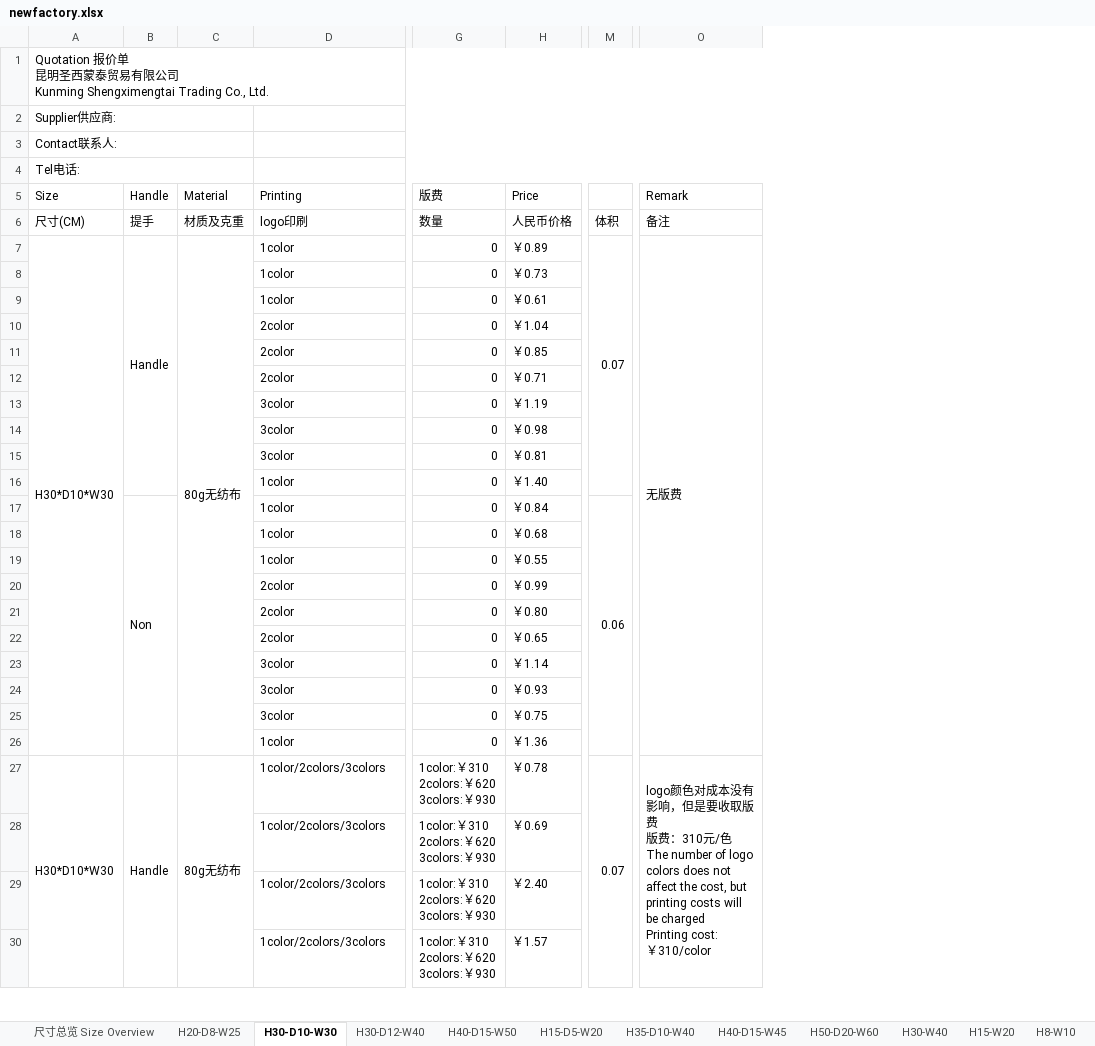
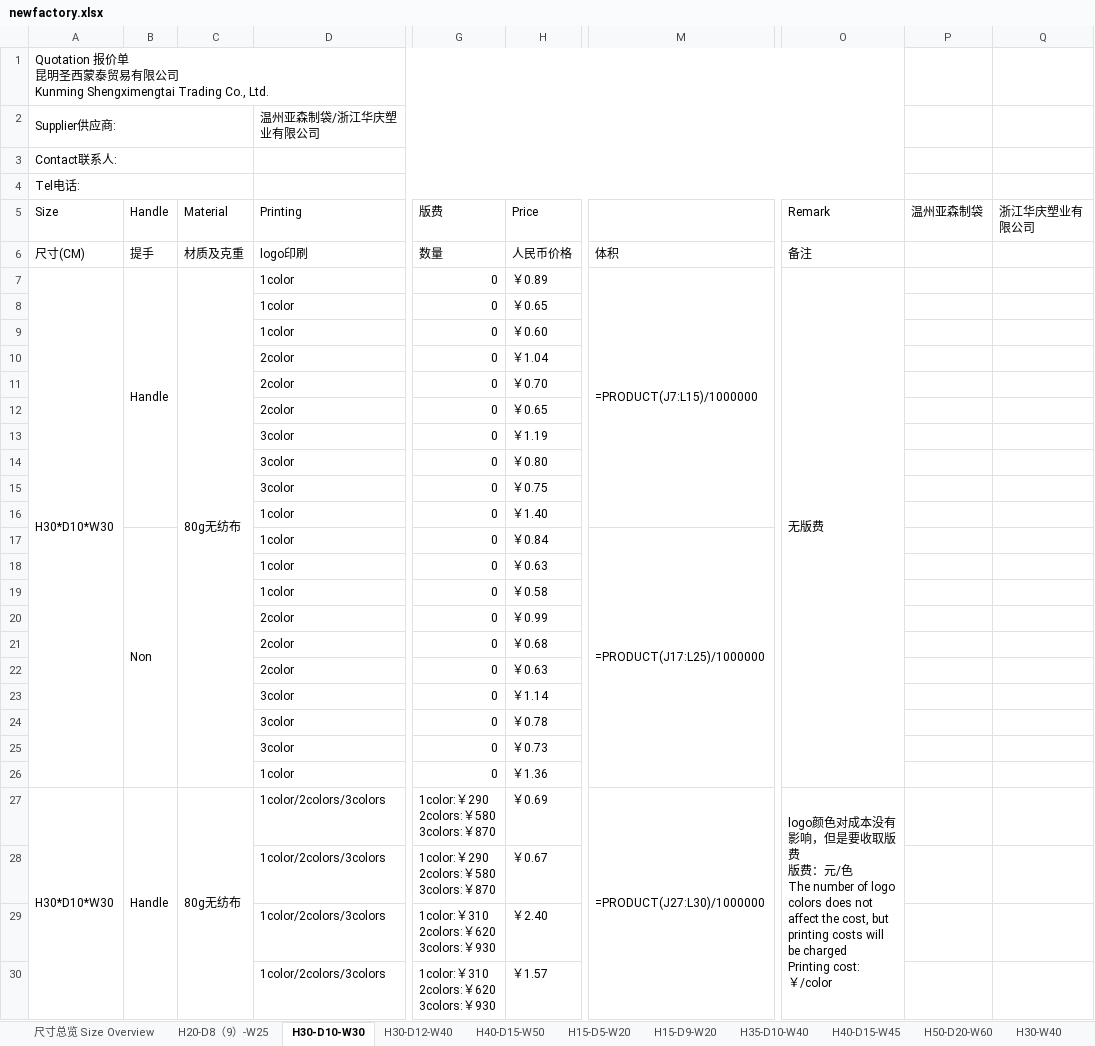
Before and after one commit to elishosh687-spec/albadi-crm, an Excel workbook: newfactory.xlsx, sheet H30-D10-W30, drawn as a sheet; only a part is shown, gaps mark what is left out; values as stored, in another font and other column widths than the file's, no cell formats; formulas without a stored value are shown as written; removed rows and columns are numbered as before the commit, all else as after; ↵ is a line break in a cell; the diff covers the shown part only; the diff names each change by its address in the sheet, - before the commit and + after, or states it on an @@ line.

```diff
--- a/newfactory.xlsx (sheet H30-D10-W30)
+++ b/newfactory.xlsx (sheet H30-D10-W30)
-sheet tab: H20-D8-W25
+sheet tab: H20-D8（9）-W25
+sheet tab: H15-D9-W20
-column M, rows 6-27: 体积 | 0.07 |  |  |  |  |  |  |  |  |  | 0.06 |  |  |  |  |  |  |  |  |  | 0.07
+column M, rows 6-27: 体积 | =PRODUCT(J7:L15)/1000000 |  |  |  |  |  |  |  |  |  | =PRODUCT(J17:L25)/1000000 |  |  |  |  |  |  |  |  |  | =PRODUCT(J27:L30)/1000000
+column P (温州亚森制袋), empty
+column Q (浙江华庆塑业有限公司), empty
-D2 (Printing): (empty)
+D2 (Printing): 温州亚森制袋/浙江华庆塑业有限公司
-H8 (Price): ￥0.73
+H8 (Price): ￥0.65
-H9 (Price): ￥0.61
+H9 (Price): ￥0.60
-H11 (Price): ￥0.85
+H11 (Price): ￥0.70
-H12 (Price): ￥0.71
+H12 (Price): ￥0.65
-H14 (Price): ￥0.98
+H14 (Price): ￥0.80
-H15 (Price): ￥0.81
+H15 (Price): ￥0.75
-H18 (Price): ￥0.68
+H18 (Price): ￥0.63
-H19 (Price): ￥0.55
+H19 (Price): ￥0.58
-H21 (Price): ￥0.80
+H21 (Price): ￥0.68
-H22 (Price): ￥0.65
+H22 (Price): ￥0.63
-H24 (Price): ￥0.93
+H24 (Price): ￥0.78
-H25 (Price): ￥0.75
+H25 (Price): ￥0.73
-G27:G28 (版费): 1color:￥310 ↵ 2colors:￥620 ↵ 3colors:￥930
+G27:G28 (版费): 1color:￥290 ↵ 2colors:￥580 ↵ 3colors:￥870
-H27 (Price): ￥0.78
+H27 (Price): ￥0.69
-O27 (Remark): …费：310元/色 ↵ The number of logo colors does not affect the cost, but printing costs will be charged ↵ Printing cost: ↵ ￥310/color
+O27 (Remark): …费：元/色 ↵ The number of logo colors does not affect the cost, but printing costs will be charged ↵ Printing cost: ↵ ￥/color
-H28 (Price): ￥0.69
+H28 (Price): ￥0.67
```
Also changed, not shown: 3 edited cells elsewhere in this sheet, sheet H30-D12-W40, sheet H35-D10-W40, sheet H40-D15-W50, sheet H40-D15-W45, sheet H15-D5-W20, sheet H10-W15, 7 more sheets, cell formats, 4 other files.
